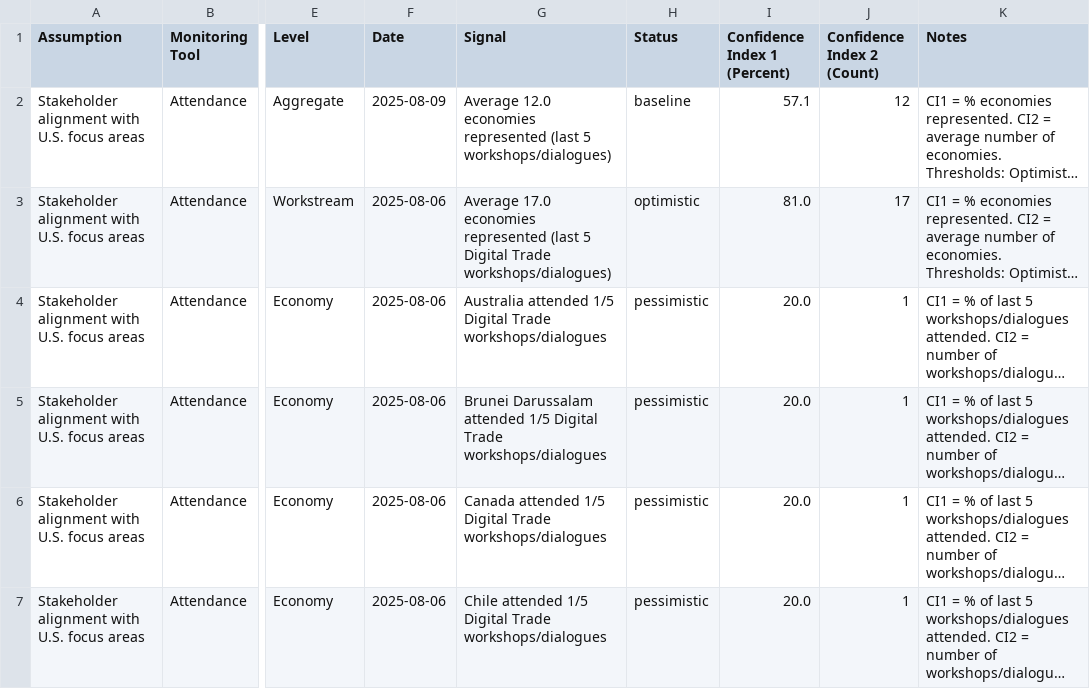
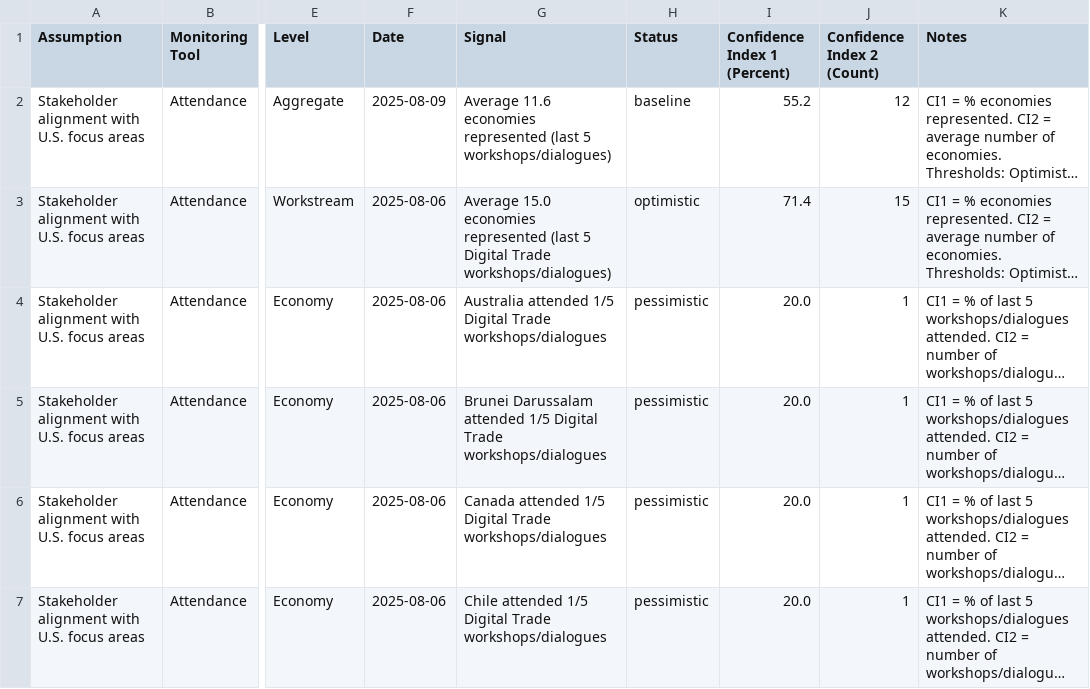
Before and after one commit to usapecrise/US-APEC-RISE-Risk-Monitoring-Suite, a CSV file: attendance_assumption.csv, drawn as a sheet; only a part is shown, gaps mark what is left out; long unchanged cells end in …; the diff covers the shown part only; the diff names each change by its address in the sheet, - before the commit and + after, or states it on an @@ line.

```diff
--- a/attendance_assumption.csv
+++ b/attendance_assumption.csv
-G2 (Signal): Average 12.0 economies represented…
+G2 (Signal): Average 11.6 economies represented…
-I2 (Confidence Index 1 (Percent)): 57.1
+I2 (Confidence Index 1 (Percent)): 55.2
-G3 (Signal): Average 17.0 economies represented…
+G3 (Signal): Average 15.0 economies represented…
-I3 (Confidence Index 1 (Percent)): 81.0
+I3 (Confidence Index 1 (Percent)): 71.4
-J3 (Confidence Index 2 (Count)): 17
+J3 (Confidence Index 2 (Count)): 15
```
Also changed, not shown: 2 removed rows elsewhere in this file, OT1.csv, assumptions_status.csv, 33 other files.
